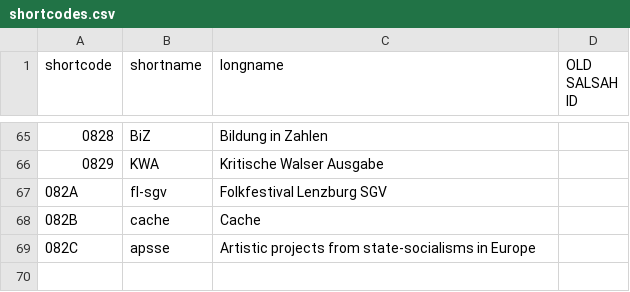
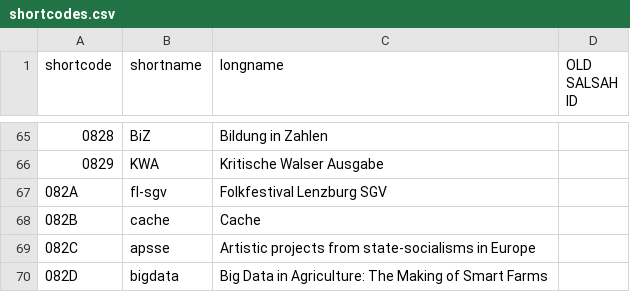
Before and after one commit to dasch-swiss/ark-resolver-data, a CSV file: data/shortcodes.csv, drawn as a sheet; only a part is shown, gaps mark what is left out; the diff names each change by its address in the sheet, - before the commit and + after, or states it on an @@ line.

Commit message:
Update shortcodes.csv

```diff
--- a/data/shortcodes.csv
+++ b/data/shortcodes.csv
+row 70: 082D | bigdata | Big Data in Agriculture: The Making of Smart Farms
```
